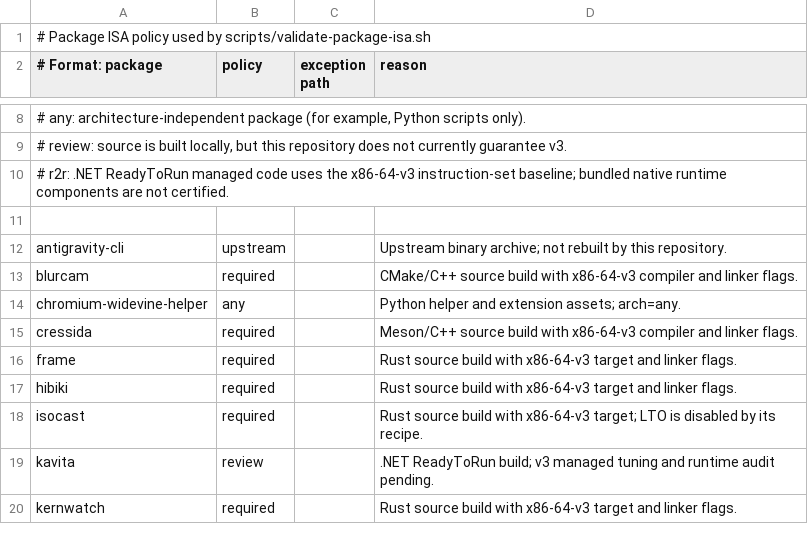
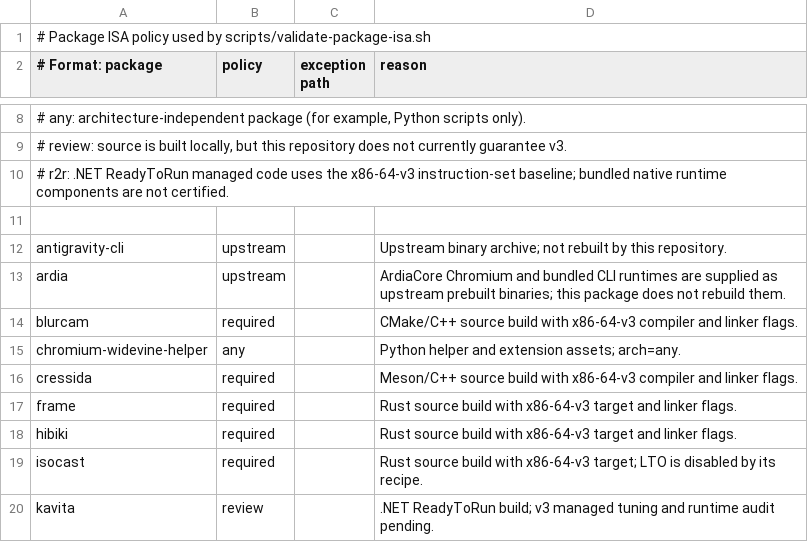
Before and after one commit to linuxmobile/linuxmobile-PKGBUILD, a TSV file: config/isa-policy.tsv, drawn as a sheet; only a part is shown, gaps mark what is left out; the shorter side is filled out with more unchanged rows; the diff names each change by its address in the sheet, - before the commit and + after, or states it on an @@ line.

Commit message:
feat(package): ardia browser
Signed-off-by: Braian A. Diez <bdiez19@gmail.com>

```diff
--- a/config/isa-policy.tsv
+++ b/config/isa-policy.tsv
+row 13: ardia | upstream |  | ArdiaCore Chromium and bundled CLI runtimes are supplied as upstream prebuilt binaries; this package does not rebuild them.
```
Also changed, not shown: config/update-sources.tsv, 2 other files.
